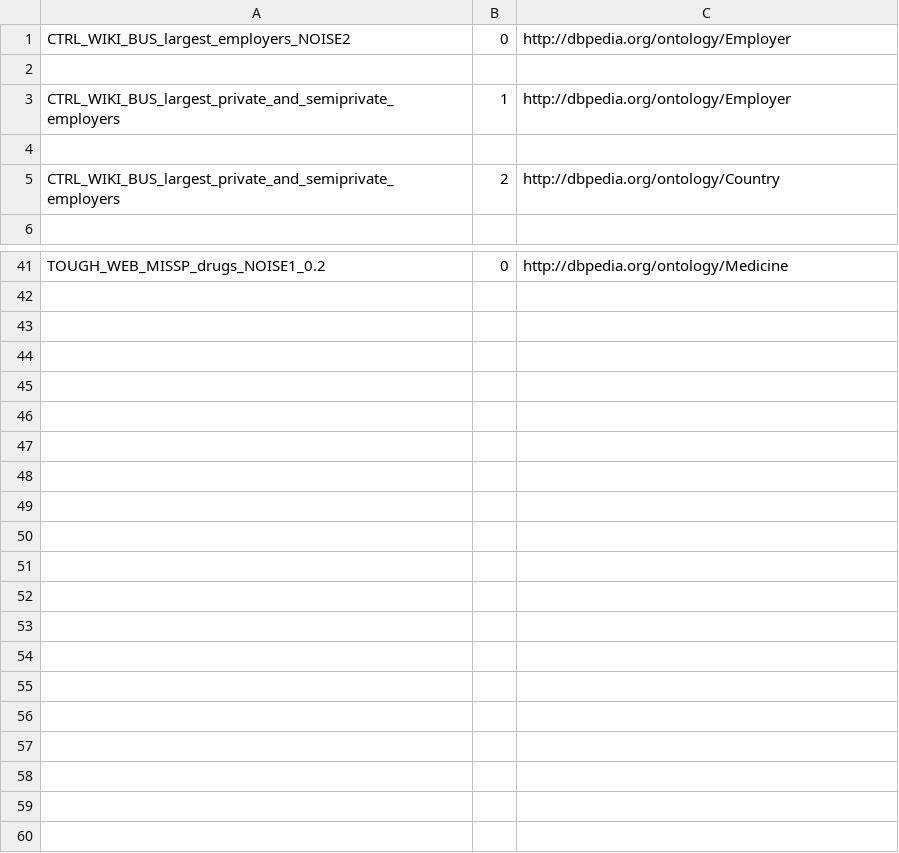
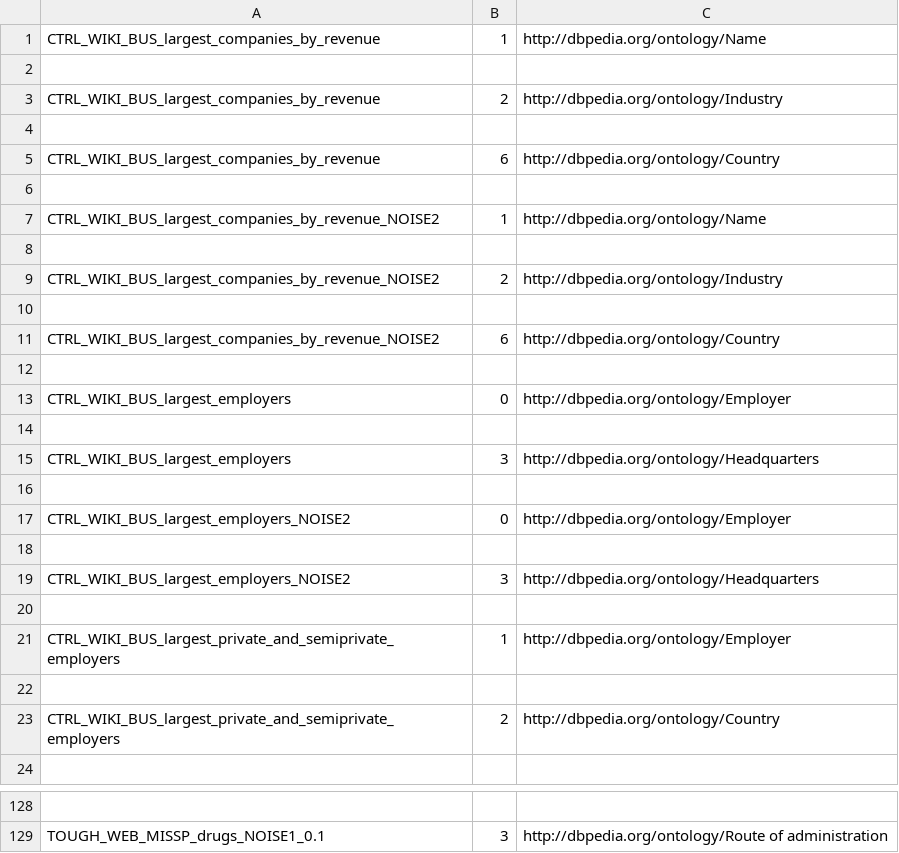
Before and after one commit to maxiior/Column-Type-Annotation, a CSV file: CTA_Round1_gt_own.csv, drawn as a sheet; only a part is shown, gaps mark what is left out; addresses are those after the commit; the diff covers the shown part only; the diff names each change by its address in the sheet, - before the commit and + after, or states it on an @@ line.

```diff
--- a/CTA_Round1_gt_own.csv
+++ b/CTA_Round1_gt_own.csv
+row 1: CTRL_WIKI_BUS_largest_companies_by_revenue | 1 | http://dbpedia.org/ontology/Name
+row 2: (empty)
+row 3: CTRL_WIKI_BUS_largest_companies_by_revenue | 2 | http://dbpedia.org/ontology/Industry
+row 4: (empty)
+row 5: CTRL_WIKI_BUS_largest_companies_by_revenue | 6 | http://dbpedia.org/ontology/Country
+row 6: (empty)
+row 7: CTRL_WIKI_BUS_largest_companies_by_revenue_NOISE2 | 1 | http://dbpedia.org/ontology/Name
+row 8: (empty)
+row 9: CTRL_WIKI_BUS_largest_companies_by_revenue_NOISE2 | 2 | http://dbpedia.org/ontology/Industry
+row 10: (empty)
+row 11: CTRL_WIKI_BUS_largest_companies_by_revenue_NOISE2 | 6 | http://dbpedia.org/ontology/Country
+row 12: (empty)
+row 13: CTRL_WIKI_BUS_largest_employers | 0 | http://dbpedia.org/ontology/Employer
+row 14: (empty)
+row 15: CTRL_WIKI_BUS_largest_employers | 3 | http://dbpedia.org/ontology/Headquarters
+row 16: (empty)
+row 18: (empty)
+row 19: CTRL_WIKI_BUS_largest_employers_NOISE2 | 3 | http://dbpedia.org/ontology/Headquarters
-row 128: TOUGH_WEB_MISSP_drugs_NOISE1_0.2 | 0 | http://dbpedia.org/ontology/Medicine
+row 128: (empty)
+row 129: TOUGH_WEB_MISSP_drugs_NOISE1_0.1 | 3 | http://dbpedia.org/ontology/Route of administration
```
Also changed, not shown: 69 added rows and 3 edited cells elsewhere in this file, model_submission.csv, 20 other files.
